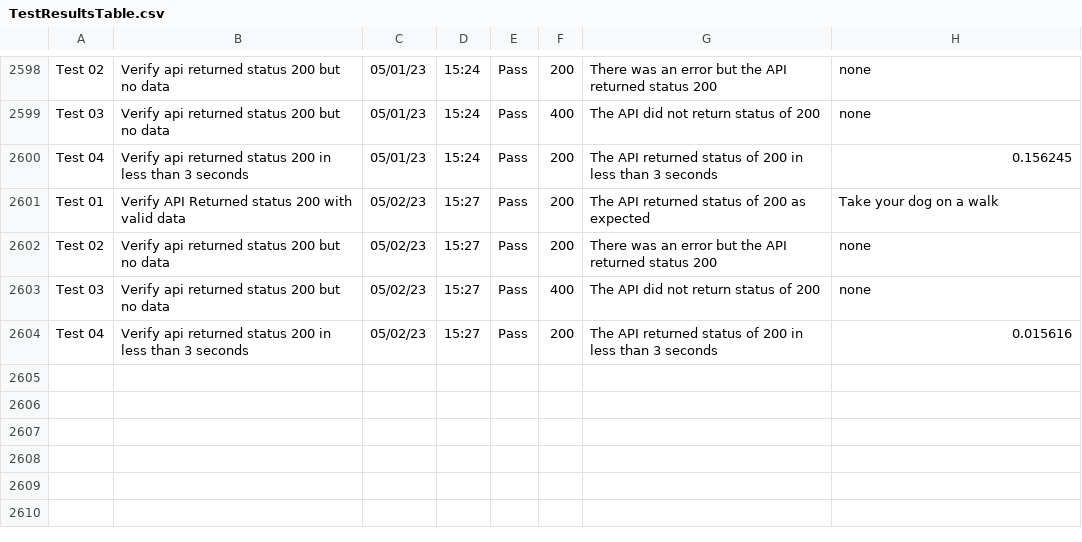
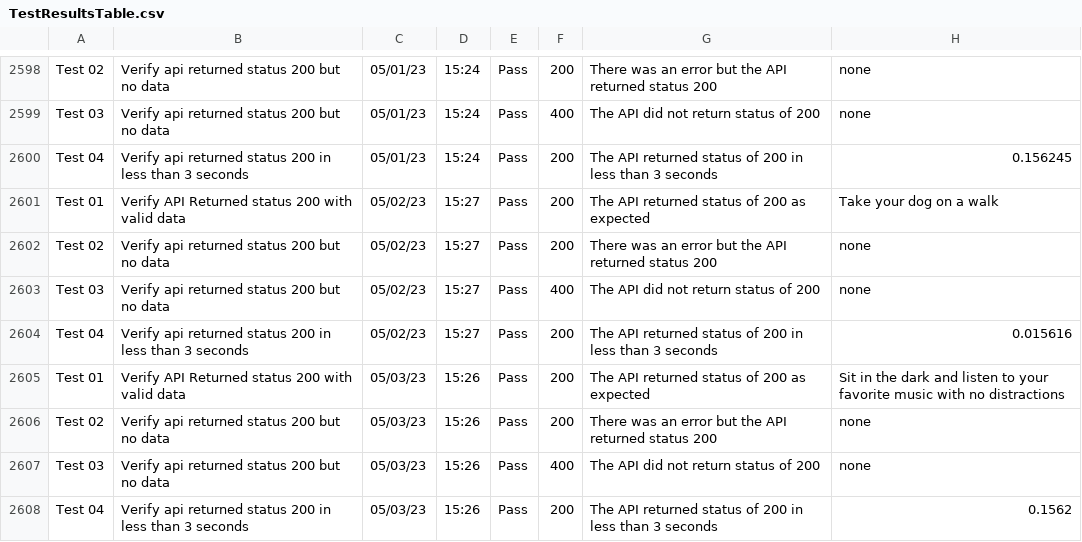
Before and after one commit to libcarter/libcarter.github.io, a CSV file: TestResultsTable.csv, drawn as a sheet; only a part is shown, gaps mark what is left out; the diff names each change by its address in the sheet, - before the commit and + after, or states it on an @@ line.

```diff
--- a/TestResultsTable.csv
+++ b/TestResultsTable.csv
+row 2605: Test 01 | Verify API Returned status 200 with valid data | 05/03/23 | 15:26 | Pass | 200 | The API returned status of 200 as expected | Sit in the dark and listen to your favorite music with no distractions
+row 2606: Test 02 | Verify api returned status 200 but no data | 05/03/23 | 15:26 | Pass | 200 | There was an error but the API returned status 200 | none
+row 2607: Test 03 | Verify api returned status 200 but no data | 05/03/23 | 15:26 | Pass | 400 | The API did not return status of 200 | none
+row 2608: Test 04 | Verify api returned status 200 in less than 3 seconds | 05/03/23 | 15:26 | Pass | 200 | The API returned status of 200 in less than 3 seconds | 0.1562
```
Also changed, not shown: 2 other files.
